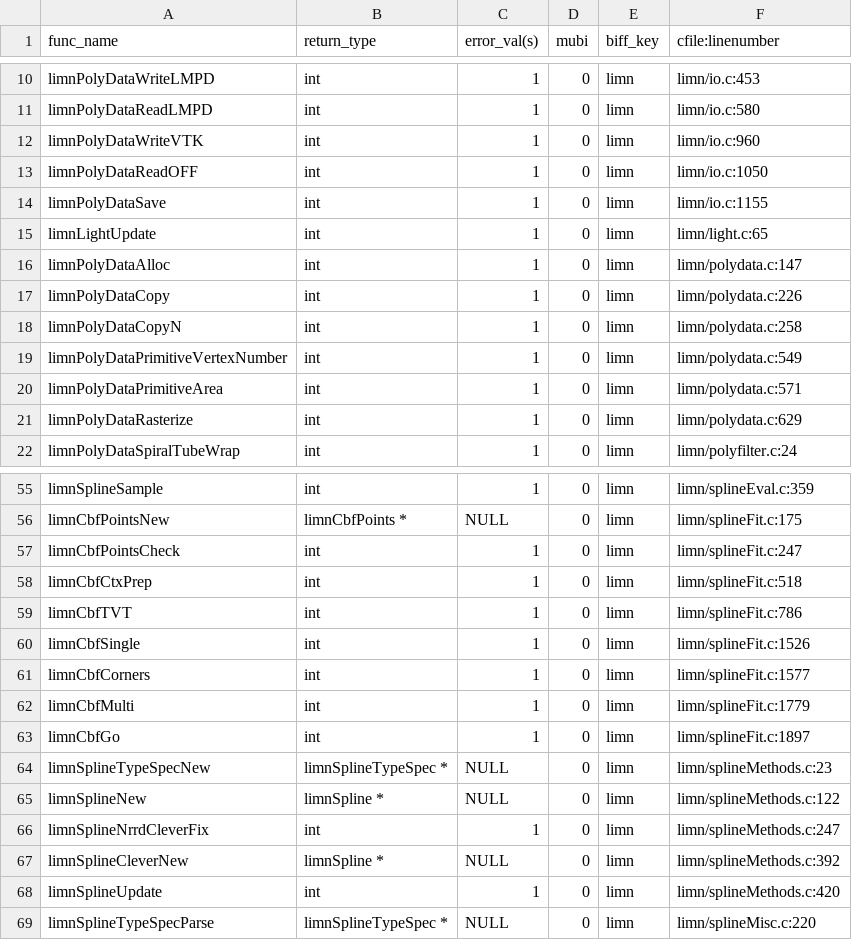
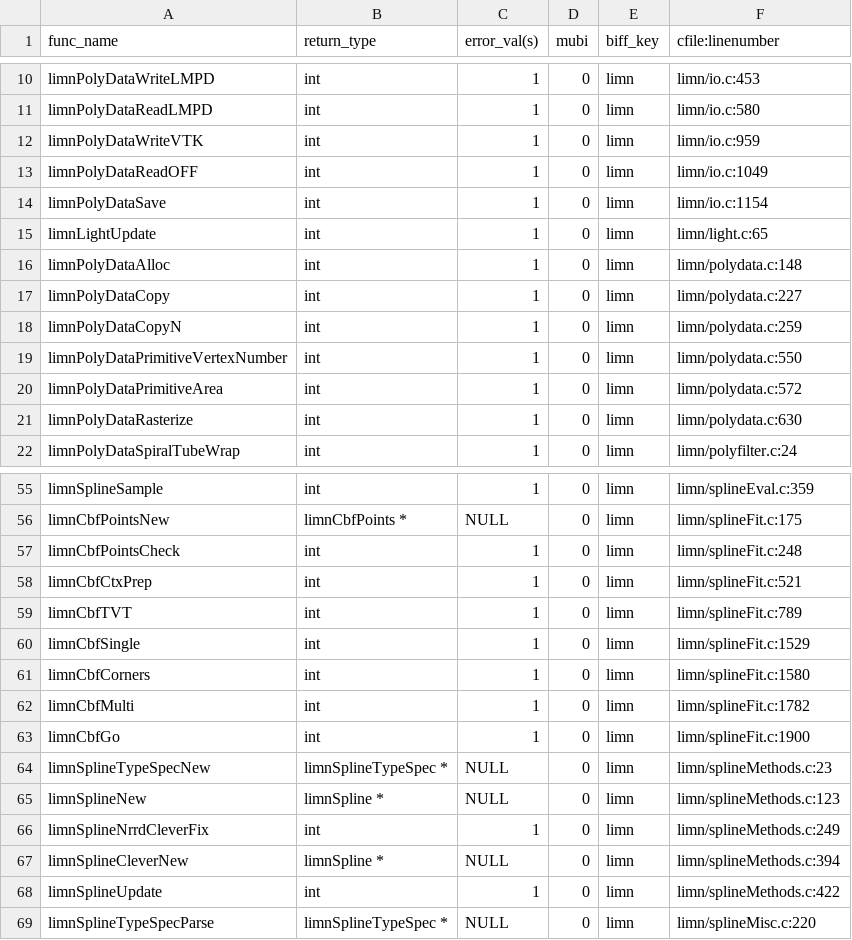
Before and after one commit to hjmjohnson/teem, a CSV file: python/cffi/biffdata/limn.csv, drawn as a sheet; only a part is shown, gaps mark what is left out.

Commit message:
AIR_MOPPER usage propagated to limn, echo, hoover, seek (next up: ten)

```diff
--- a/python/cffi/biffdata/limn.csv
+++ b/python/cffi/biffdata/limn.csv
@@ -11,12 +11,12 @@ limnPolyDataWriteLMPD,int,1,0,limn,limn/io.c:453
 limnPolyDataReadLMPD,int,1,0,limn,limn/io.c:580
-limnPolyDataWriteVTK,int,1,0,limn,limn/io.c:960
-limnPolyDataReadOFF,int,1,0,limn,limn/io.c:1050
-limnPolyDataSave,int,1,0,limn,limn/io.c:1155
+limnPolyDataWriteVTK,int,1,0,limn,limn/io.c:959
+limnPolyDataReadOFF,int,1,0,limn,limn/io.c:1049
+limnPolyDataSave,int,1,0,limn,limn/io.c:1154
 limnLightUpdate,int,1,0,limn,limn/light.c:65
-limnPolyDataAlloc,int,1,0,limn,limn/polydata.c:147
-limnPolyDataCopy,int,1,0,limn,limn/polydata.c:226
-limnPolyDataCopyN,int,1,0,limn,limn/polydata.c:258
-limnPolyDataPrimitiveVertexNumber,int,1,0,limn,limn/polydata.c:549
-limnPolyDataPrimitiveArea,int,1,0,limn,limn/polydata.c:571
-limnPolyDataRasterize,int,1,0,limn,limn/polydata.c:629
+limnPolyDataAlloc,int,1,0,limn,limn/polydata.c:148
+limnPolyDataCopy,int,1,0,limn,limn/polydata.c:227
+limnPolyDataCopyN,int,1,0,limn,limn/polydata.c:259
+limnPolyDataPrimitiveVertexNumber,int,1,0,limn,limn/polydata.c:550
+limnPolyDataPrimitiveArea,int,1,0,limn,limn/polydata.c:572
+limnPolyDataRasterize,int,1,0,limn,limn/polydata.c:630
 limnPolyDataSpiralTubeWrap,int,1,0,limn,limn/polyfilter.c:24
@@ -56,14 +56,14 @@ limnSplineSample,int,1,0,limn,limn/splineEval.c:359
 limnCbfPointsNew,limnCbfPoints *,NULL,0,limn,limn/splineFit.c:175
-limnCbfPointsCheck,int,1,0,limn,limn/splineFit.c:247
-limnCbfCtxPrep,int,1,0,limn,limn/splineFit.c:518
-limnCbfTVT,int,1,0,limn,limn/splineFit.c:786
-limnCbfSingle,int,1,0,limn,limn/splineFit.c:1526
-limnCbfCorners,int,1,0,limn,limn/splineFit.c:1577
-limnCbfMulti,int,1,0,limn,limn/splineFit.c:1779
-limnCbfGo,int,1,0,limn,limn/splineFit.c:1897
+limnCbfPointsCheck,int,1,0,limn,limn/splineFit.c:248
+limnCbfCtxPrep,int,1,0,limn,limn/splineFit.c:521
+limnCbfTVT,int,1,0,limn,limn/splineFit.c:789
+limnCbfSingle,int,1,0,limn,limn/splineFit.c:1529
+limnCbfCorners,int,1,0,limn,limn/splineFit.c:1580
+limnCbfMulti,int,1,0,limn,limn/splineFit.c:1782
+limnCbfGo,int,1,0,limn,limn/splineFit.c:1900
 limnSplineTypeSpecNew,limnSplineTypeSpec *,NULL,0,limn,limn/splineMethods.c:23
-limnSplineNew,limnSpline *,NULL,0,limn,limn/splineMethods.c:122
-limnSplineNrrdCleverFix,int,1,0,limn,limn/splineMethods.c:247
-limnSplineCleverNew,limnSpline *,NULL,0,limn,limn/splineMethods.c:392
-limnSplineUpdate,int,1,0,limn,limn/splineMethods.c:420
+limnSplineNew,limnSpline *,NULL,0,limn,limn/splineMethods.c:123
+limnSplineNrrdCleverFix,int,1,0,limn,limn/splineMethods.c:249
+limnSplineCleverNew,limnSpline *,NULL,0,limn,limn/splineMethods.c:394
+limnSplineUpdate,int,1,0,limn,limn/splineMethods.c:422
 limnSplineTypeSpecParse,limnSplineTypeSpec *,NULL,0,limn,limn/splineMisc.c:220
```
Also changed, not shown: 49 other files.
